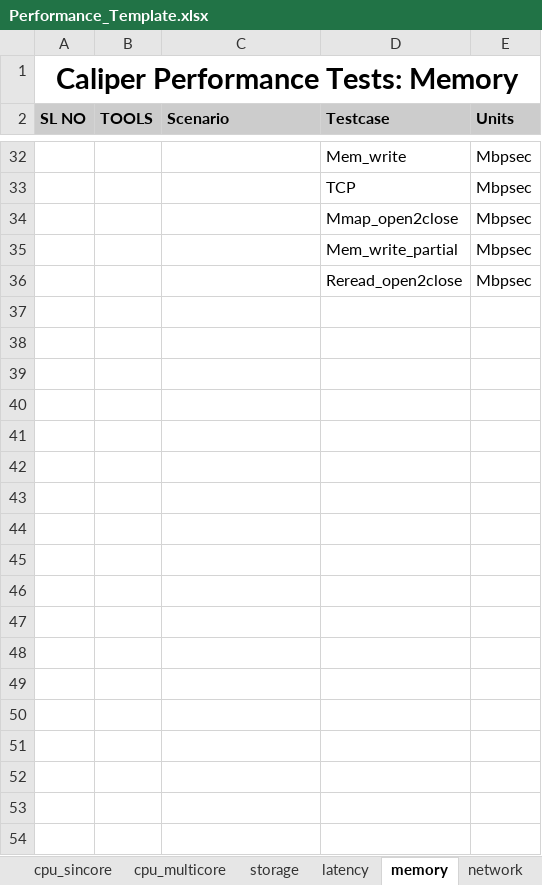
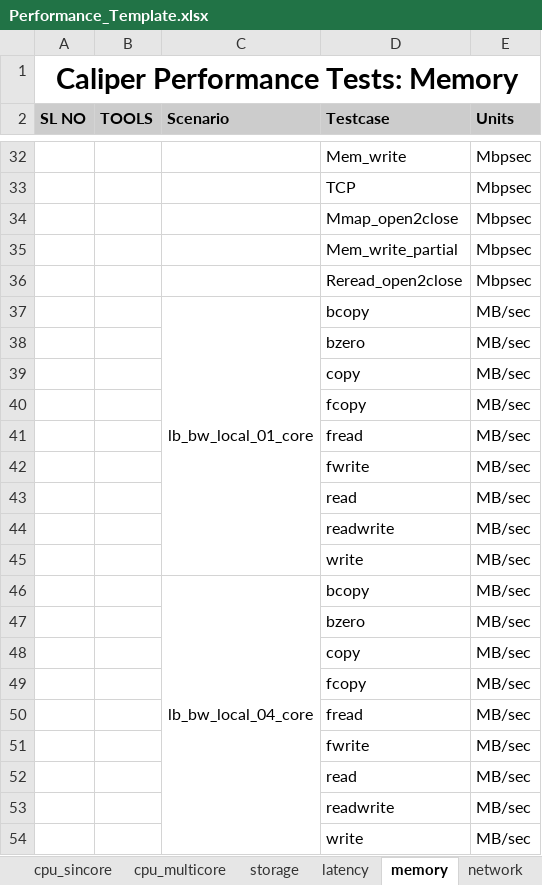
Before and after one commit to open-estuary/caliper, an Excel workbook: frontend/polls/templates/polls/Performance_Template.xlsx, sheet memory, drawn as a sheet; only a part is shown, gaps mark what is left out; values as stored, in another font and other column widths than the file's, no borders; the diff covers the shown part only; the diff names each change by its address in the sheet, - before the commit and + after, or states it on an @@ line.

```diff
--- a/frontend/polls/templates/polls/Performance_Template.xlsx (sheet memory)
+++ b/frontend/polls/templates/polls/Performance_Template.xlsx (sheet memory)
+row 37:  |  | lb_bw_local_01_core | bcopy | MB/sec
+row 38:  |  |  | bzero | MB/sec
+row 39:  |  |  | copy | MB/sec
+row 40:  |  |  | fcopy | MB/sec
+row 41:  |  |  | fread | MB/sec
+row 42:  |  |  | fwrite | MB/sec
+row 43:  |  |  | read | MB/sec
+row 44:  |  |  | readwrite | MB/sec
+row 45:  |  |  | write | MB/sec
+row 46:  |  | lb_bw_local_04_core | bcopy | MB/sec
+row 47:  |  |  | bzero | MB/sec
+row 48:  |  |  | copy | MB/sec
+row 49:  |  |  | fcopy | MB/sec
+row 50:  |  |  | fread | MB/sec
+row 51:  |  |  | fwrite | MB/sec
+row 52:  |  |  | read | MB/sec
+row 53:  |  |  | readwrite | MB/sec
+row 54:  |  |  | write | MB/sec
```
Also changed, not shown: 279 added rows elsewhere in this sheet, sheet network, sheet cpu_multicore, sheet application, sheet cpu_sincore.
